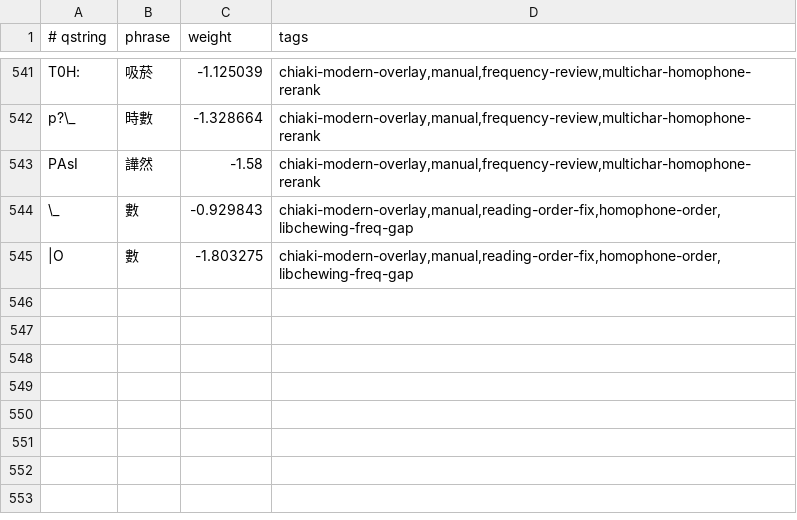
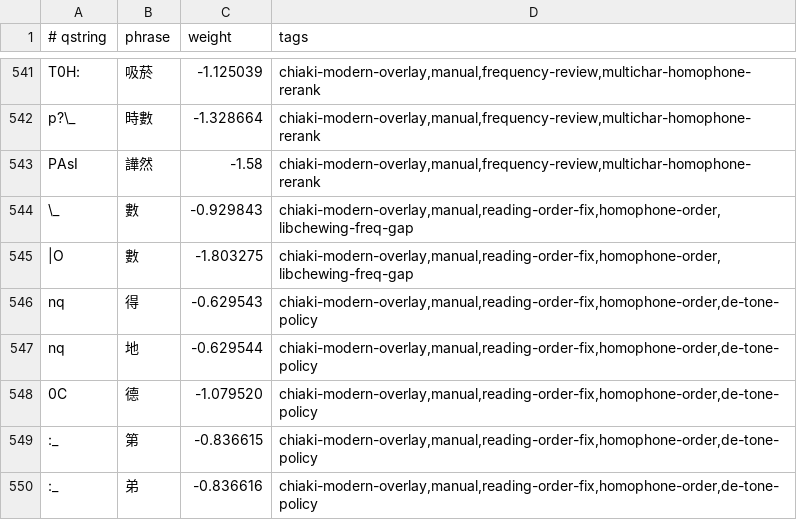
Before and after one commit to chiakich/ChiaKey-Lexicon, a TSV file: sources/chiaki-modern-overlay/explicit.tsv, drawn as a sheet; only a part is shown, gaps mark what is left out; the diff names each change by its address in the sheet, - before the commit and + after, or states it on an @@ line.

```diff
--- a/sources/chiaki-modern-overlay/explicit.tsv
+++ b/sources/chiaki-modern-overlay/explicit.tsv
+row 546: nq | 得 | -0.629543 | chiaki-modern-overlay,manual,reading-order-fix,homophone-order,de-tone-policy
+row 547: nq | 地 | -0.629544 | chiaki-modern-overlay,manual,reading-order-fix,homophone-order,de-tone-policy
+row 548: 0C | 德 | -1.079520 | chiaki-modern-overlay,manual,reading-order-fix,homophone-order,de-tone-policy
+row 549: :_ | 第 | -0.836615 | chiaki-modern-overlay,manual,reading-order-fix,homophone-order,de-tone-policy
+row 550: :_ | 弟 | -0.836616 | chiaki-modern-overlay,manual,reading-order-fix,homophone-order,de-tone-policy
```
Also changed, not shown: sources/chiaki-web-overlay/bigrams.tsv, 7 other files.
